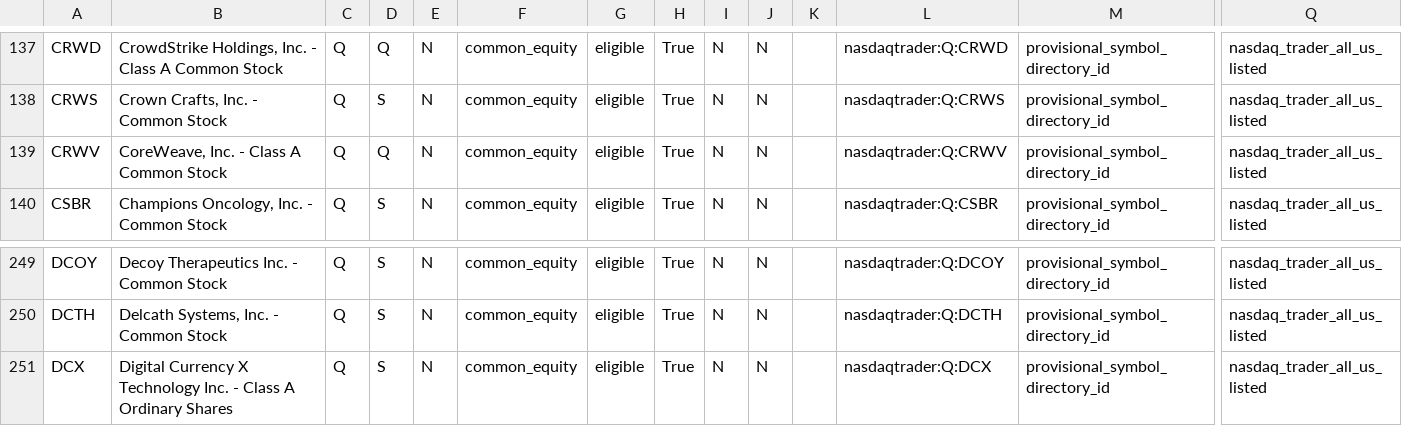
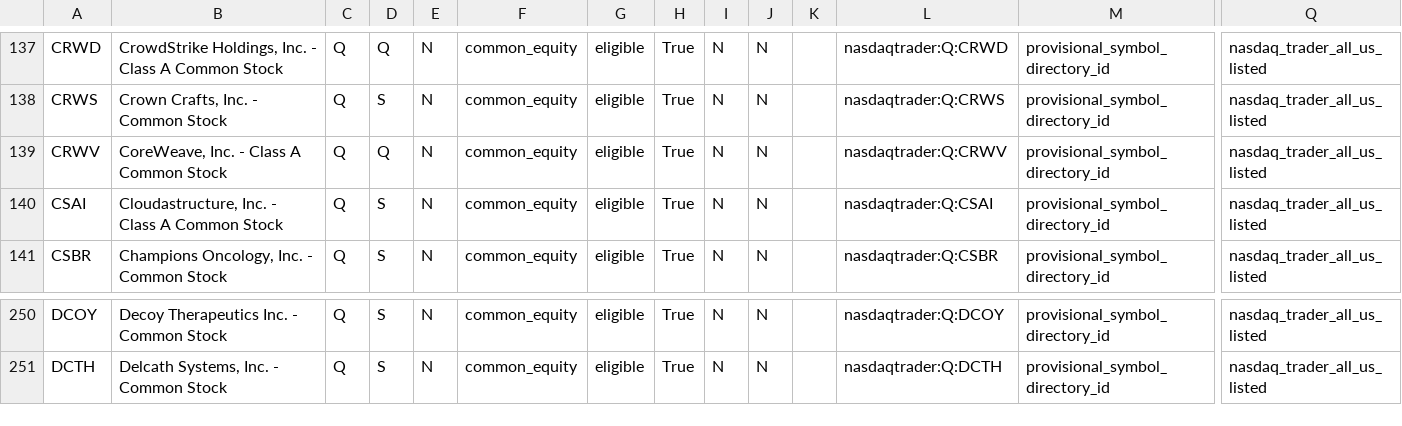
Before and after one commit to chelovekodessa/qrgf-market-data, a CSV file: data/latest/pages/page-0006.csv, drawn as a sheet; only a part is shown, gaps mark what is left out; removed rows and columns are numbered as before the commit, all else as after; rows hold the shown columns only; the diff names each change by its address in the sheet, - before the commit and + after, or states it on an @@ line.

```diff
--- a/data/latest/pages/page-0006.csv
+++ b/data/latest/pages/page-0006.csv
+row 140: CSAI | Cloudastructure, Inc. - Class A Common Stock | Q | S | N | common_equity | eligible | True | N | N |  | nasdaqtrader:Q:CSAI | provisional_symbol_directory_id | nasdaq_trader_all_us_listed
-row 251: DCX | Digital Currency X Technology Inc. - Class A Ordinary Shares | Q | S | N | common_equity | eligible | True | N | N |  | nasdaqtrader:Q:DCX | provisional_symbol_directory_id | nasdaq_trader_all_us_listed
```
Also changed, not shown: data/latest/pages/page-0007.csv, data/latest/pages/page-0014.csv, 9 other files.
